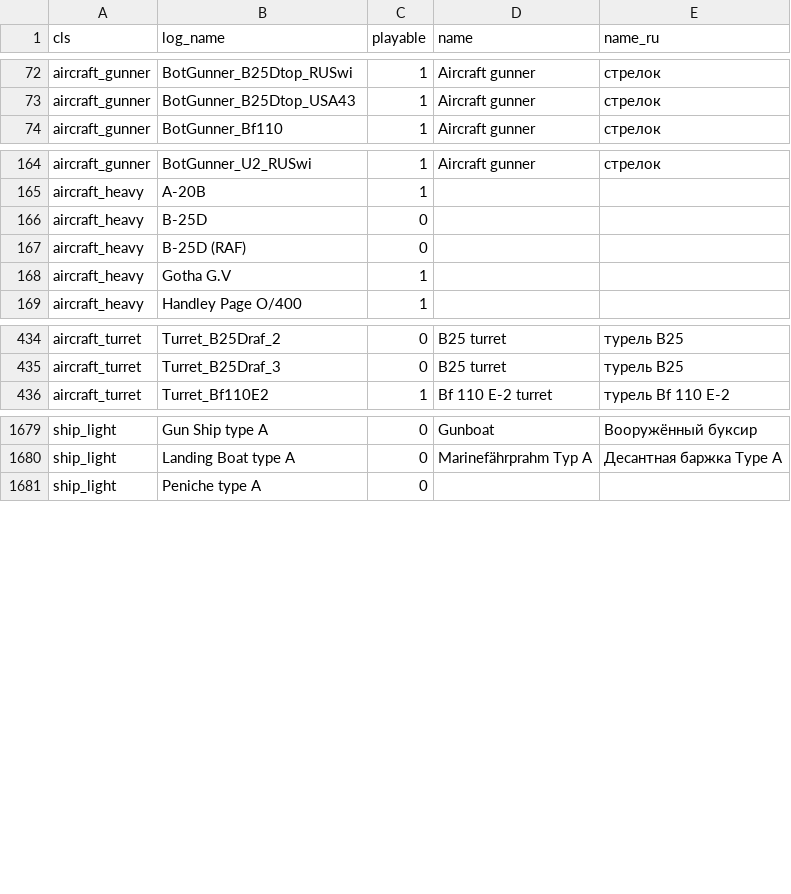
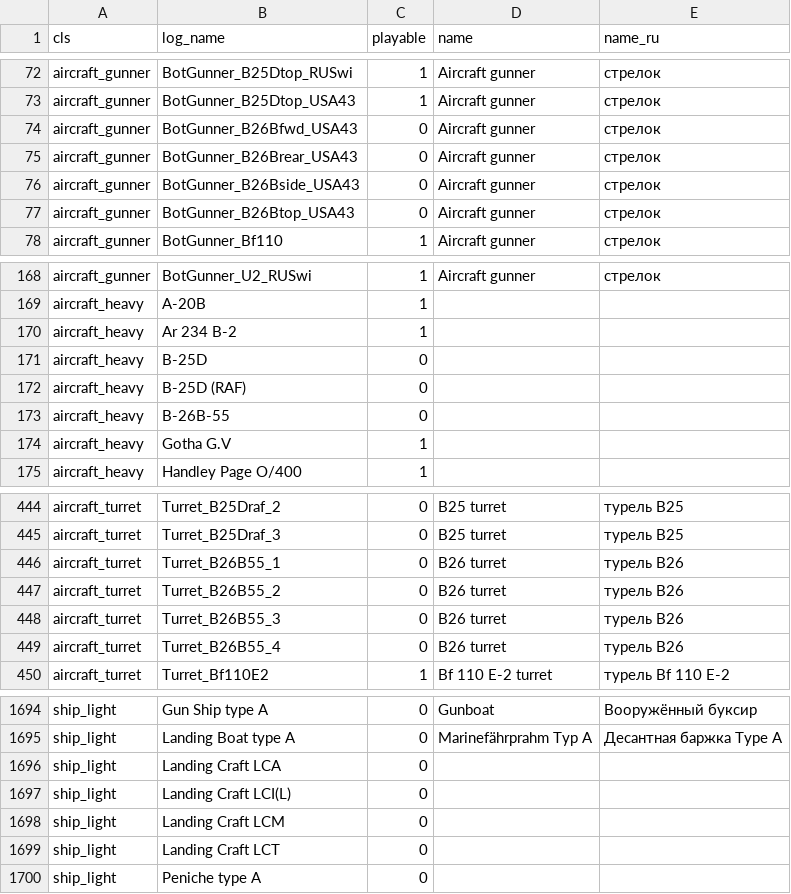
Before and after one commit to FGlazov/IL2Stats_Enhancements, a CSV file: src/objects.csv, drawn as a sheet; only a part is shown, gaps mark what is left out; the diff covers the shown part only.

```diff
--- a/src/objects.csv
+++ b/src/objects.csv
@@ -73,2 +73,6 @@ aircraft_gunner,BotGunner_B25Dtop_RUSwi,1,Aircraft gunner,стрелок
 aircraft_gunner,BotGunner_B25Dtop_USA43,1,Aircraft gunner,стрелок
+aircraft_gunner,BotGunner_B26Bfwd_USA43,0,Aircraft gunner,стрелок
+aircraft_gunner,BotGunner_B26Brear_USA43,0,Aircraft gunner,стрелок
+aircraft_gunner,BotGunner_B26Bside_USA43,0,Aircraft gunner,стрелок
+aircraft_gunner,BotGunner_B26Btop_USA43,0,Aircraft gunner,стрелок
 aircraft_gunner,BotGunner_Bf110,1,Aircraft gunner,стрелок
@@ -165,4 +169,6 @@ aircraft_gunner,BotGunner_U2_RUSwi,1,Aircraft gunner,стрелок
 aircraft_heavy,A-20B,1,,
+aircraft_heavy,Ar 234 B-2,1,,
 aircraft_heavy,B-25D,0,,
 aircraft_heavy,B-25D (RAF),0,,
+aircraft_heavy,B-26B-55,0,,
 aircraft_heavy,Gotha G.V,1,,
@@ -435,2 +445,6 @@ aircraft_turret,Turret_B25Draf_2,0,B25 turret,турель B25
 aircraft_turret,Turret_B25Draf_3,0,B25 turret,турель B25
+aircraft_turret,Turret_B26B55_1,0,B26 turret,турель B26
+aircraft_turret,Turret_B26B55_2,0,B26 turret,турель B26
+aircraft_turret,Turret_B26B55_3,0,B26 turret,турель B26
+aircraft_turret,Turret_B26B55_4,0,B26 turret,турель B26
 aircraft_turret,Turret_Bf110E2,1,Bf 110 E-2 turret,турель Bf 110 E-2
@@ -1680,2 +1695,6 @@ ship_light,Gun Ship type A,0,Gunboat,Вооружённый буксир
 ship_light,Landing Boat type A,0,Marinefährprahm Typ A,Десантная баржка Type A
+ship_light,Landing Craft LCA,0,,
+ship_light,Landing Craft LCI(L),0,,
+ship_light,Landing Craft LCM,0,,
+ship_light,Landing Craft LCT,0,,
 ship_light,Peniche type A,0,,
```
Also changed, not shown: 16 added rows elsewhere in this file, src/classes.csv, 3 other files.
